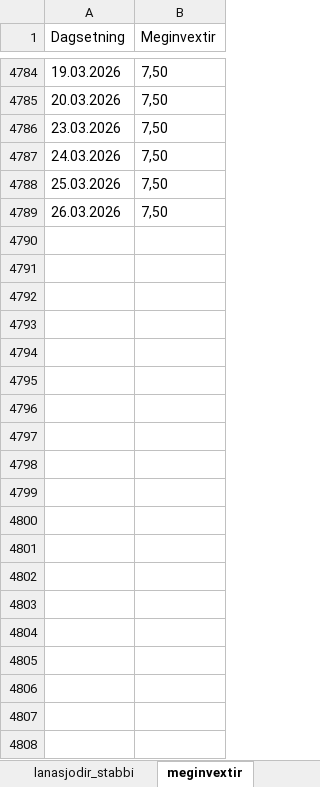
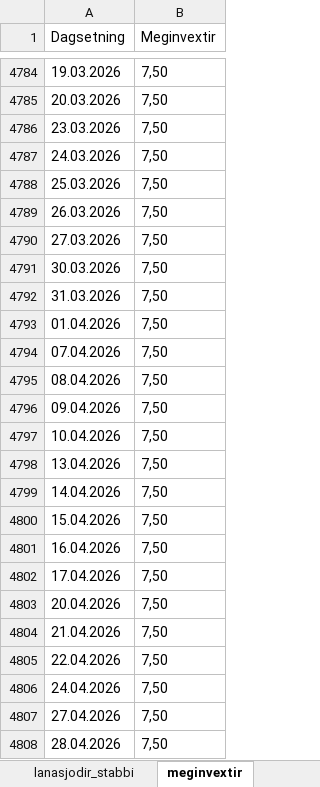
Before and after one commit to hagdeild/verdbolguskyrsla, an Excel workbook: data/verdbolguskyrsla_data.xlsx, sheet meginvextir, drawn as a sheet; only a part is shown, gaps mark what is left out; values as stored, in another font and other column widths than the file's, no borders; 1 other sheet too large or unreadable and not compared; the diff covers the shown part only; the diff names each change by its address in the sheet, - before the commit and + after, or states it on an @@ line.

```diff
--- a/data/verdbolguskyrsla_data.xlsx (sheet meginvextir)
+++ b/data/verdbolguskyrsla_data.xlsx (sheet meginvextir)
+row 4790: 27.03.2026 | 7,50
+row 4791: 30.03.2026 | 7,50
+row 4792: 31.03.2026 | 7,50
+row 4793: 01.04.2026 | 7,50
+row 4794: 07.04.2026 | 7,50
+row 4795: 08.04.2026 | 7,50
+row 4796: 09.04.2026 | 7,50
+row 4797: 10.04.2026 | 7,50
+row 4798: 13.04.2026 | 7,50
+row 4799: 14.04.2026 | 7,50
+row 4800: 15.04.2026 | 7,50
+row 4801: 16.04.2026 | 7,50
+row 4802: 17.04.2026 | 7,50
+row 4803: 20.04.2026 | 7,50
+row 4804: 21.04.2026 | 7,50
+row 4805: 22.04.2026 | 7,50
+row 4806: 24.04.2026 | 7,50
+row 4807: 27.04.2026 | 7,50
+row 4808: 28.04.2026 | 7,50
```
Also changed, not shown: 18 added rows elsewhere in this sheet, sheet bank_ny_utlan, sheet inngrip_si, sheet bank_stabbi, sheet lif_stabbi, sheet lif_ny_utlan, sheet vextir, data/Verdbolguvaentingar-a-mismunandi-maelikvarda.xlsx, 2 other files.
